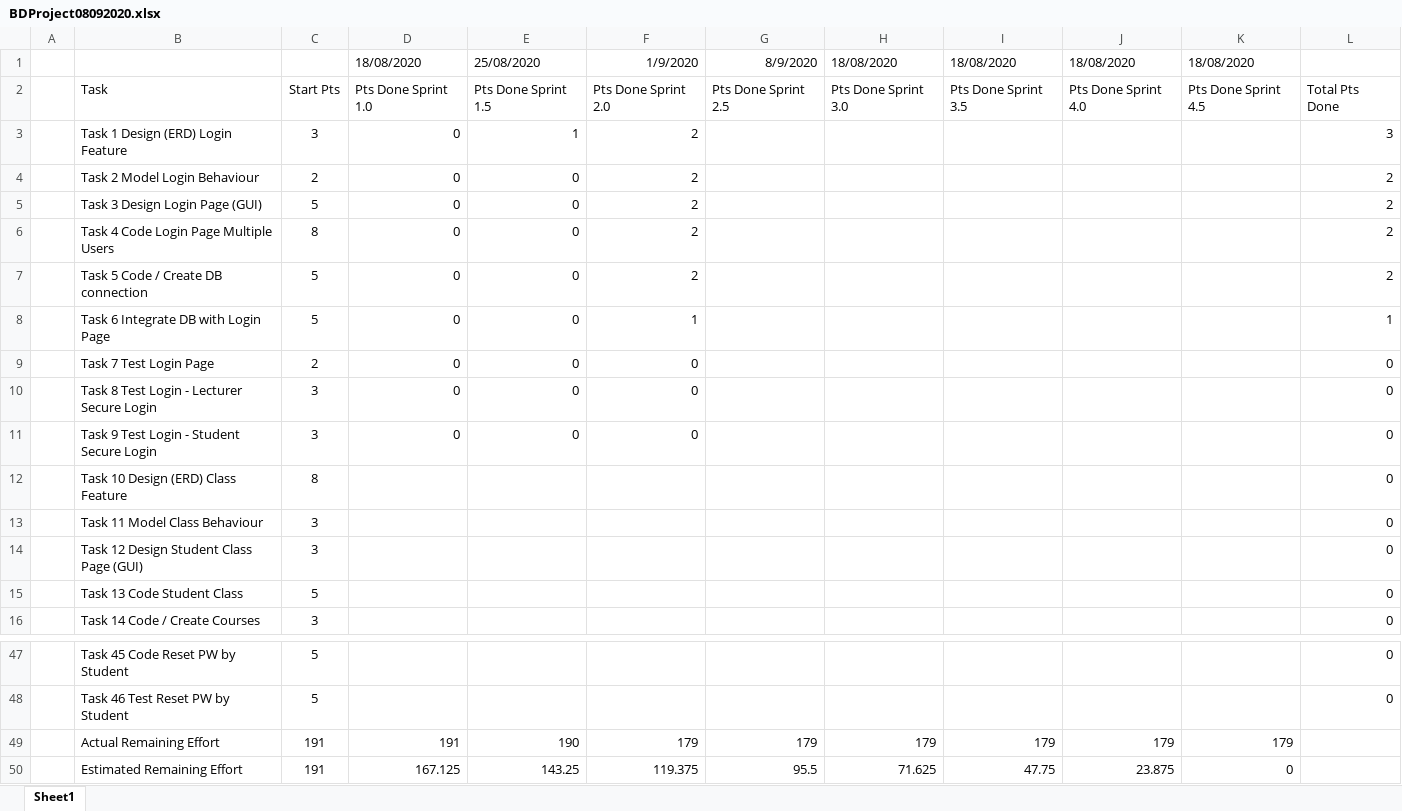
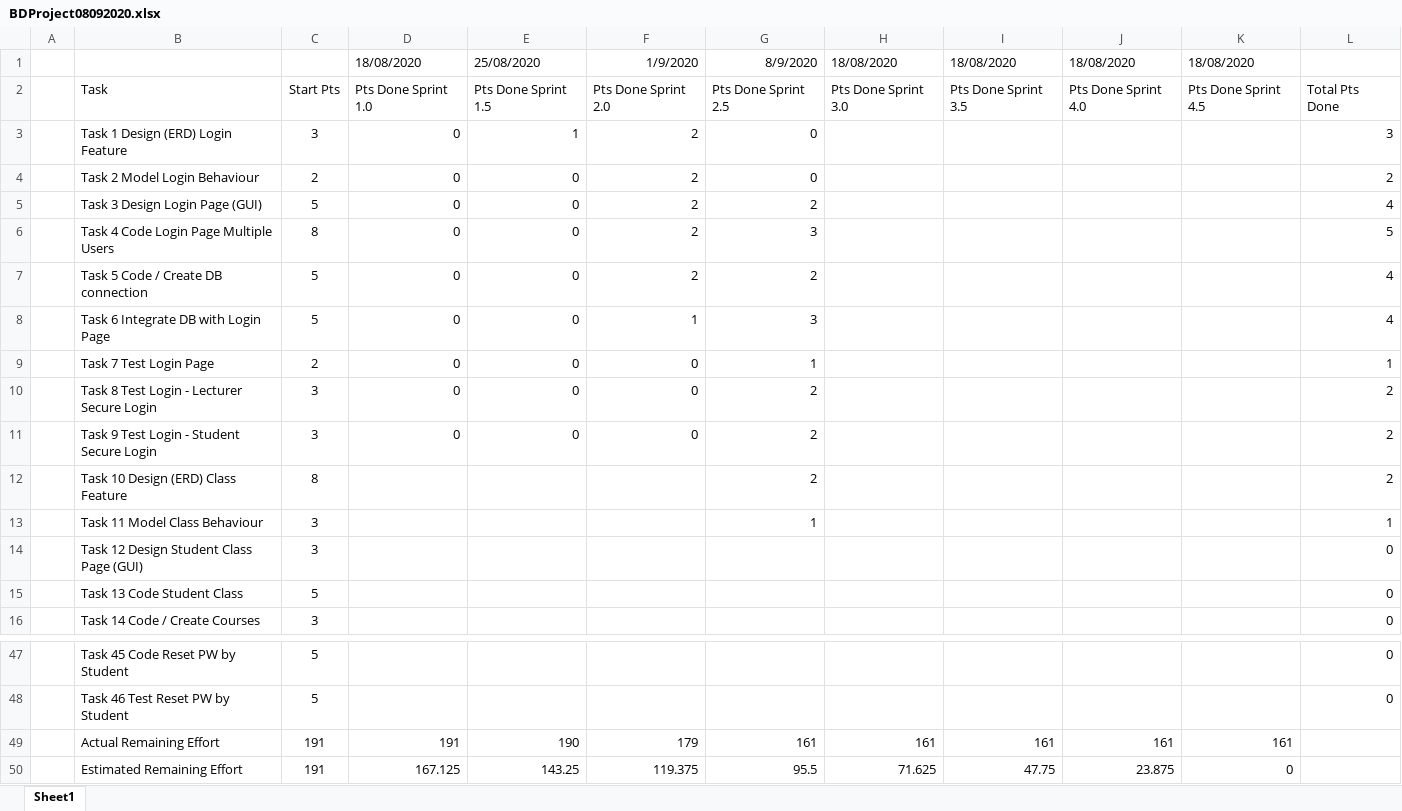
Before and after one commit to boolmastiff/SoftwareProcess, an Excel workbook: Documentation/ProjectBDchart/BDProject08092020.xlsx, sheet Sheet1, drawn as a sheet; only a part is shown, gaps mark what is left out; values as stored, in another font and other column widths than the file's, no borders; charts and pictures not drawn; the diff names each change by its address in the sheet, - before the commit and + after, or states it on an @@ line.

Commit message:
Add files via upload

```diff
--- a/Documentation/ProjectBDchart/BDProject08092020.xlsx (sheet Sheet1)
+++ b/Documentation/ProjectBDchart/BDProject08092020.xlsx (sheet Sheet1)
-G3:G4: (empty)
+G3:G4: 0
-G5: (empty)
+G5: 2
-L5: 2
+L5: 4
-G6: (empty)
+G6: 3
-L6: 2
+L6: 5
-G7: (empty)
+G7: 2
-L7: 2
+L7: 4
-G8: (empty)
+G8: 3
-L8: 1
+L8: 4
-G9: (empty)
+G9: 1
-L9: 0
+L9: 1
-G10:G12: (empty)
+G10:G12: 2
-L10:L12: 0
+L10:L12: 2
-G13: (empty)
+G13: 1
-L13: 0
+L13: 1
-G49: 179
+G49: 161
-H49: 179
+H49: 161
-I49: 179
+I49: 161
-J49: 179
+J49: 161
-K49: 179
+K49: 161
```
Also changed, not shown: charts or pictures.
